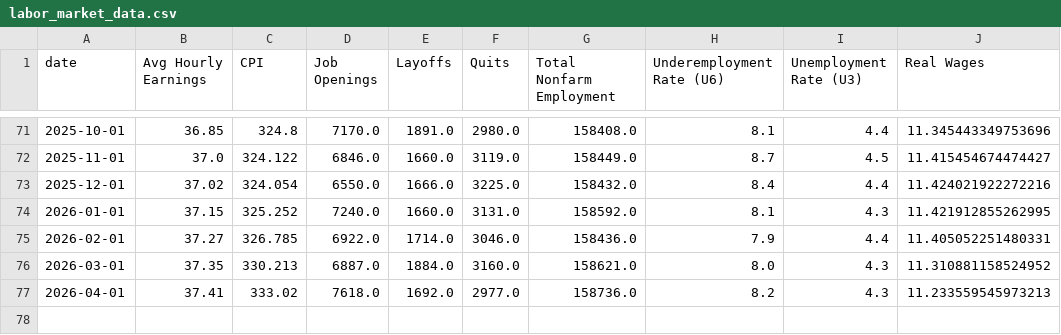
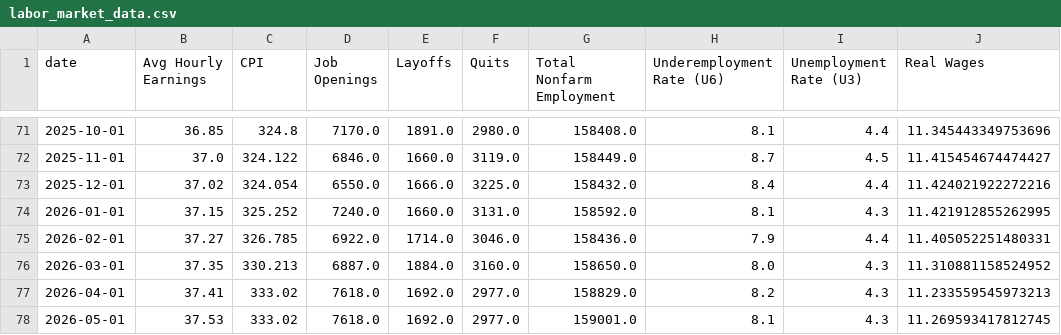
Before and after one commit to mrwizardmangit/ECON8320SemesterProject, a CSV file: labor_market_data.csv, drawn as a sheet; only a part is shown, gaps mark what is left out.

```diff
--- a/labor_market_data.csv
+++ b/labor_market_data.csv
@@ -75,3 +75,4 @@ date,Avg Hourly Earnings,CPI,Job Openings,Layoffs,Quits,Total Nonfarm Employment
 2026-02-01,37.27,326.785,6922.0,1714.0,3046.0,158436.0,7.9,4.4,11.405052251480331
-2026-03-01,37.35,330.213,6887.0,1884.0,3160.0,158621.0,8.0,4.3,11.310881158524952
-2026-04-01,37.41,333.02,7618.0,1692.0,2977.0,158736.0,8.2,4.3,11.233559545973213
+2026-03-01,37.35,330.213,6887.0,1884.0,3160.0,158650.0,8.0,4.3,11.310881158524952
+2026-04-01,37.41,333.02,7618.0,1692.0,2977.0,158829.0,8.2,4.3,11.233559545973213
+2026-05-01,37.53,333.02,7618.0,1692.0,2977.0,159001.0,8.1,4.3,11.269593417812745
```
